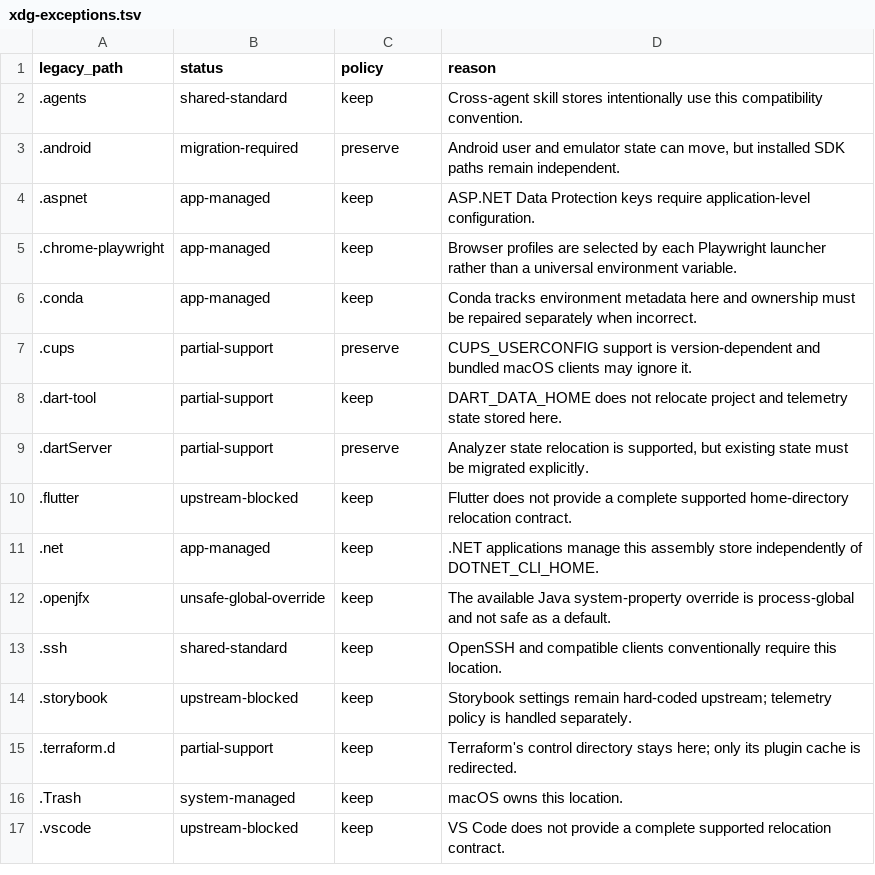
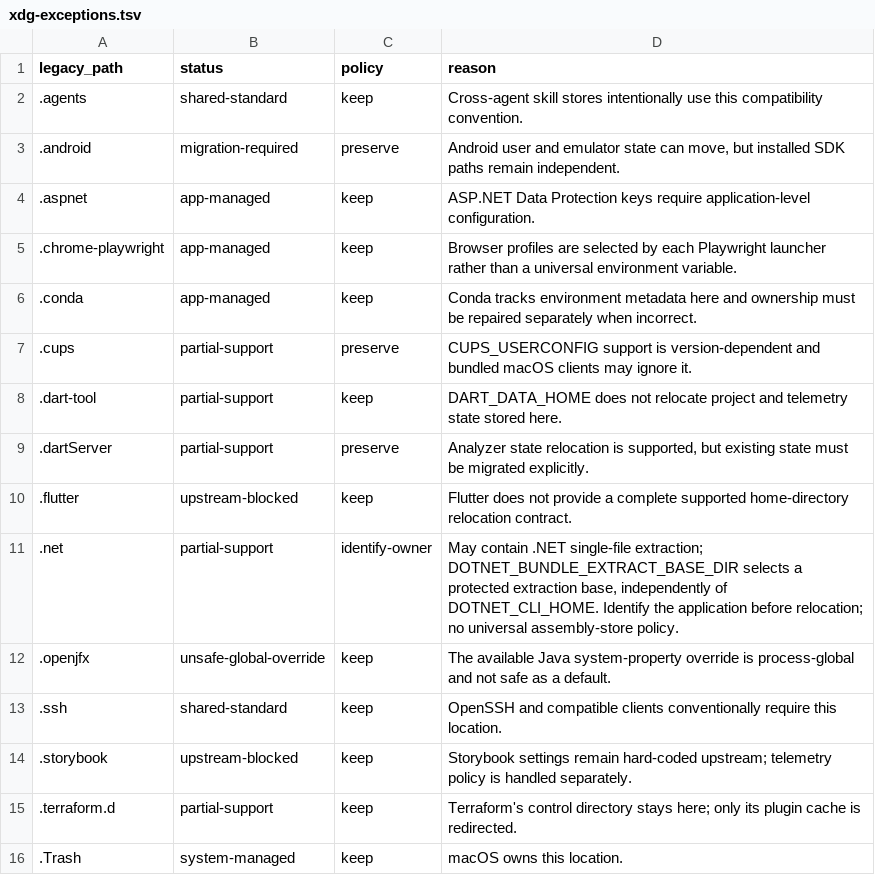
Before and after one commit to egohygiene/mantle, a TSV file: config/xdg-exceptions.tsv, drawn as a sheet; only a part is shown; the shorter side is filled out with more unchanged rows.

Commit message:
docs: define proposed v1 readiness and recovery boundaries [skip ci]
Record pending candidate qualification, safe Mac alias preferences, installer/XDG safety boundaries and upstream relocation limits. Documentation only; no tests, native execution, release publication or real-home migration claimed.

```diff
--- a/config/xdg-exceptions.tsv
+++ b/config/xdg-exceptions.tsv
@@ -10,3 +10,3 @@ legacy_path	status	policy	reason
 .flutter	upstream-blocked	keep	Flutter does not provide a complete supported home-directory relocation contract.
-.net	app-managed	keep	.NET applications manage this assembly store independently of DOTNET_CLI_HOME.
+.net	partial-support	identify-owner	May contain .NET single-file extraction; DOTNET_BUNDLE_EXTRACT_BASE_DIR selects a protected extraction base, independently of DOTNET_CLI_HOME. Identify the application before relocation; no universal assembly-store policy.
 .openjfx	unsafe-global-override	keep	The available Java system-property override is process-global and not safe as a default.
```
Also changed, not shown: 2 other files.
